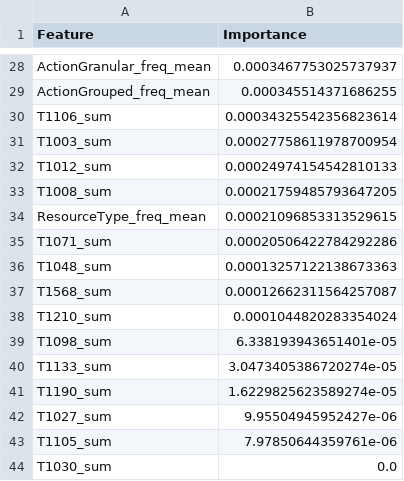
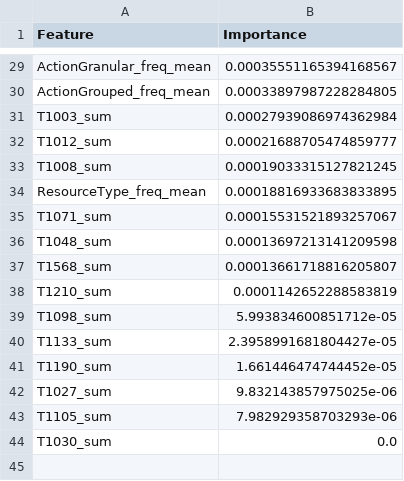
Before and after one commit to DataScience-Golddiggers/Dora-the-Data-Explorer, a CSV file: models/random_forest_v2/feature_importance.csv, drawn as a sheet; only a part is shown, gaps mark what is left out; removed rows and columns are numbered as before the commit, all else as after; the diff covers the shown part only; the diff names each change by its address in the sheet, - before the commit and + after, or states it on an @@ line.

```diff
--- a/models/random_forest_v2/feature_importance.csv
+++ b/models/random_forest_v2/feature_importance.csv
-B29 (Importance): 0.0003467753025737937
+B29 (Importance): 0.00035551165394168567
-B30 (Importance): 0.000345514371686255
+B30 (Importance): 0.00033897987228284805
-row 30: T1106_sum | 0.00034325542356823614
-B31 (Importance): 0.00027758611978700954
+B31 (Importance): 0.00027939086974362984
-B32 (Importance): 0.00024974154542810133
+B32 (Importance): 0.00021688705474859777
-B33 (Importance): 0.00021759485793647205
+B33 (Importance): 0.00019033315127821245
-B34 (Importance): 0.00021096853313529615
+B34 (Importance): 0.00018816933683833895
-B35 (Importance): 0.00020506422784292286
+B35 (Importance): 0.00015531521893257067
-B36 (Importance): 0.00013257122138673363
+B36 (Importance): 0.00013697213141209598
-B37 (Importance): 0.00012662311564257087
+B37 (Importance): 0.00013661718816205807
-B38 (Importance): 0.0001044820283354024
+B38 (Importance): 0.0001142652288583819
-B39 (Importance): 6.338193943651401e-05
+B39 (Importance): 5.993834600851712e-05
-B40 (Importance): 3.0473405386720274e-05
+B40 (Importance): 2.3958991681804427e-05
-B41 (Importance): 1.6229825623589274e-05
+B41 (Importance): 1.661446474744452e-05
-B42 (Importance): 9.95504945952427e-06
+B42 (Importance): 9.832143857975025e-06
-B43 (Importance): 7.97850644359761e-06
+B43 (Importance): 7.982929358703293e-06
```
Also changed, not shown: 4 added rows, 3 removed rows and 23 edited cells elsewhere in this file, models/decision_tree/feature_importance.csv, models/xgboost_v2/feature_importance.csv, 23 other files.
